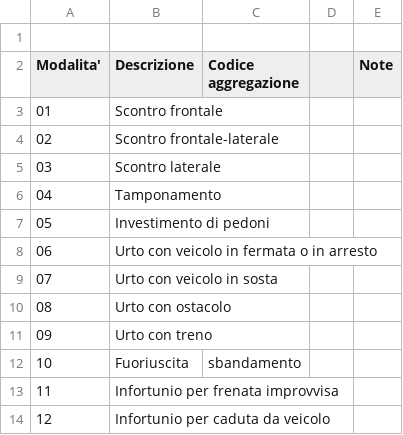
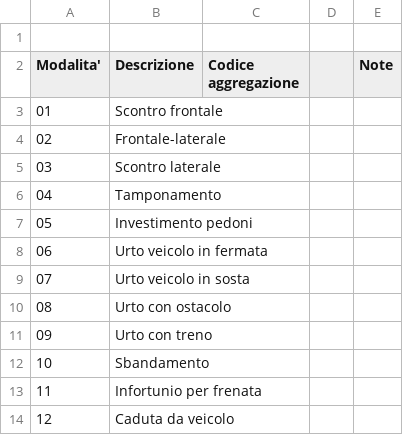
Before and after one commit to lelepado01/Tesi-di-Laurea-Triennale, a CSV file: dataset/incidenti/Classificazioni/natura_incidente.csv, drawn as a sheet.

```diff
--- a/dataset/incidenti/Classificazioni/natura_incidente.csv
+++ b/dataset/incidenti/Classificazioni/natura_incidente.csv
@@ -3,12 +3,12 @@ Modalita',Descrizione, Codice aggregazione,,Note,
 01,Scontro frontale, ,,
-02,Scontro frontale-laterale, ,,
+02,Frontale-laterale, ,,
 03,Scontro laterale, ,,
 04,Tamponamento, ,,
-05,Investimento di pedoni, ,,
-06,Urto con veicolo in fermata o in arresto, ,,
-07,Urto con veicolo in sosta, ,,
+05,Investimento pedoni, ,,
+06,Urto veicolo in fermata, ,,
+07,Urto veicolo in sosta, ,,
 08,Urto con ostacolo, ,,
 09,Urto con treno, ,,
-10,Fuoriuscita, sbandamento, ,,
-11,Infortunio per frenata improvvisa, ,,
-12,Infortunio per caduta da veicolo, ,,
+10,Sbandamento, ,,
+11,Infortunio per frenata, ,,
+12,Caduta da veicolo, ,,
```
Also changed, not shown: dataset/incidenti/Classificazioni/intersezione_o_non_interse3.csv, 11 other files.
